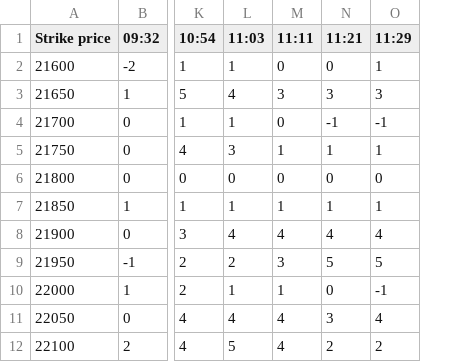
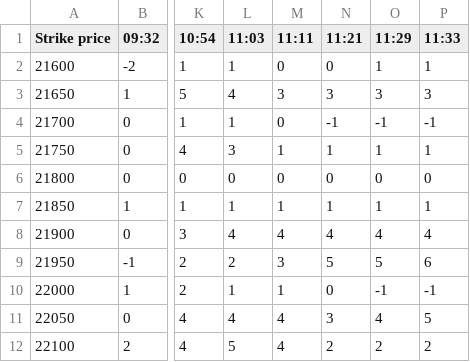
Before and after one commit to dotstrendline/SpreadSheet, a CSV file: data/option_score/option_score_2026-10-12.csv, drawn as a sheet; only a part is shown, gaps mark what is left out; the diff names each change by its address in the sheet, - before the commit and + after, or states it on an @@ line.

```diff
--- a/data/option_score/option_score_2026-10-12.csv
+++ b/data/option_score/option_score_2026-10-12.csv
+column P (11:33), rows 2-12: 1 | 3 | -1 | 1 | 0 | 1 | 4 | 6 | -1 | 5 | 2
```
Also changed, not shown: data/H1_avg/nifty_h1_percentage_log_2026-10-12.csv, data/option_ltp/option_ltp_2026-10-12.csv.
